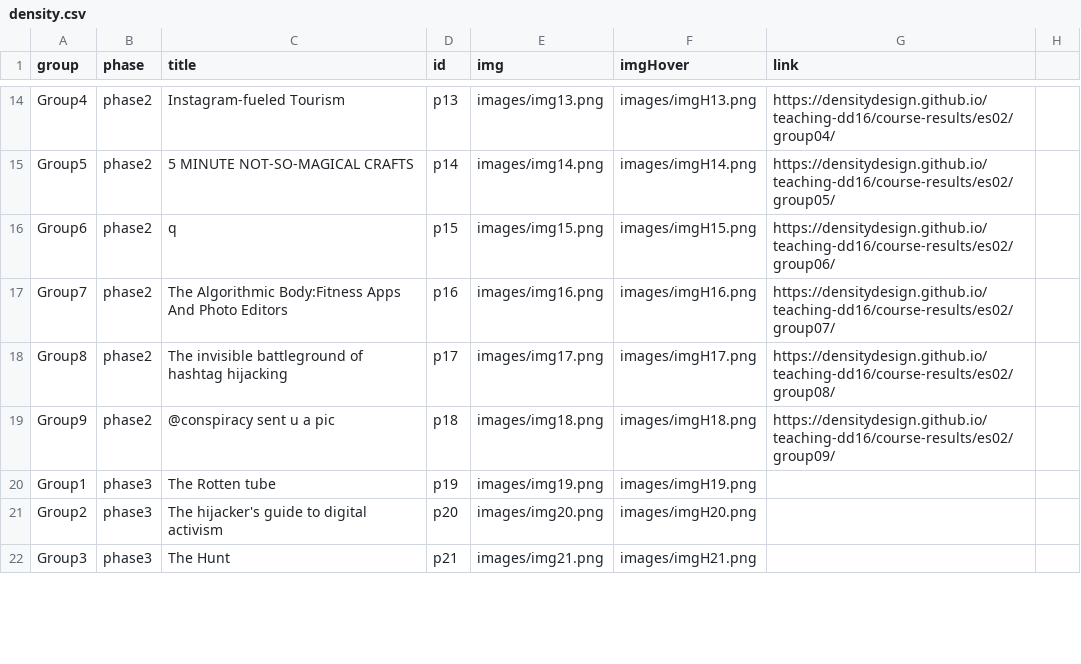
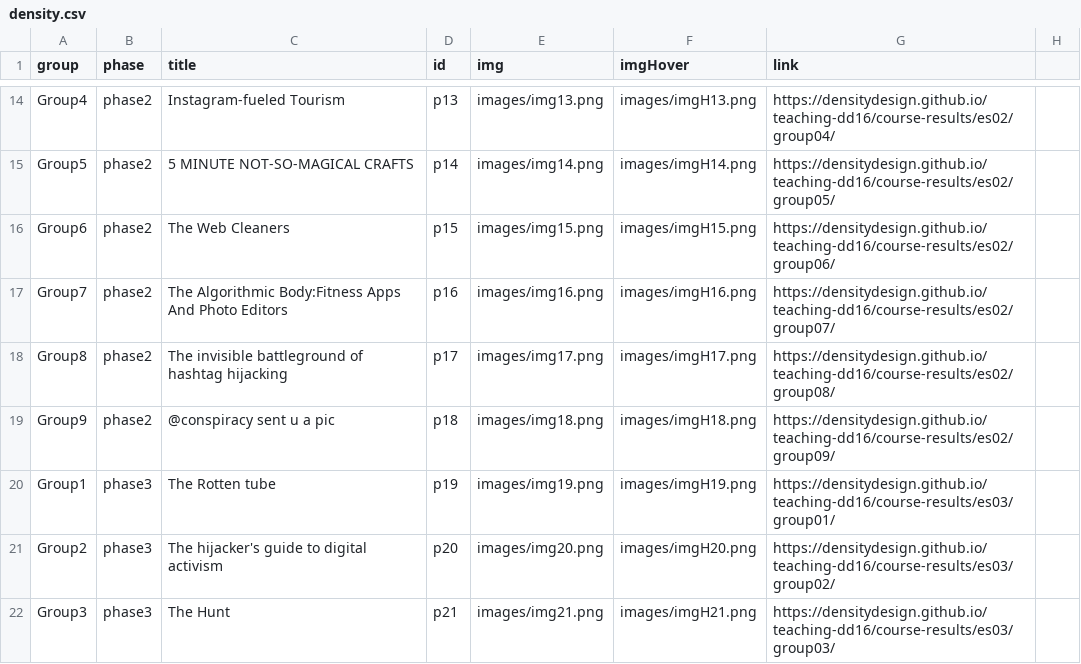
Before and after one commit to densitydesign/openday-dd16, a CSV file: js/density.csv, drawn as a sheet; only a part is shown, gaps mark what is left out; the diff covers the shown part only.

```diff
--- a/js/density.csv
+++ b/js/density.csv
@@ -15,3 +15,3 @@ Group4,phase2,Instagram-fueled Tourism,p13,images/img13.png,images/imgH13.png,ht
 Group5,phase2,5 MINUTE NOT-SO-MAGICAL CRAFTS,p14,images/img14.png,images/imgH14.png,https://densitydesign.github.io/teaching-dd16/course-results/es02/group05/
-Group6,phase2,q,p15,images/img15.png,images/imgH15.png,https://densitydesign.github.io/teaching-dd16/course-results/es02/group06/
+Group6,phase2,The Web Cleaners,p15,images/img15.png,images/imgH15.png,https://densitydesign.github.io/teaching-dd16/course-results/es02/group06/
 Group7,phase2,The Algorithmic Body:Fitness Apps And Photo Editors,p16,images/img16.png,images/imgH16.png,https://densitydesign.github.io/teaching-dd16/course-results/es02/group07/
@@ -19,4 +19,4 @@ Group8,phase2,The invisible battleground of hashtag hijacking,p17,images/img17.p
 Group9,phase2,@conspiracy sent u a pic,p18,images/img18.png,images/imgH18.png,https://densitydesign.github.io/teaching-dd16/course-results/es02/group09/
-Group1,phase3,The Rotten tube,p19,images/img19.png,images/imgH19.png
-Group2,phase3,The hijacker's guide to digital activism,p20,images/img20.png,images/imgH20.png
-Group3,phase3,The Hunt,p21,images/img21.png,images/imgH21.png
+Group1,phase3,The Rotten tube,p19,images/img19.png,images/imgH19.png,https://densitydesign.github.io/teaching-dd16/course-results/es03/group01/
+Group2,phase3,The hijacker's guide to digital activism,p20,images/img20.png,images/imgH20.png,https://densitydesign.github.io/teaching-dd16/course-results/es03/group02/
+Group3,phase3,The Hunt,p21,images/img21.png,images/imgH21.png,https://densitydesign.github.io/teaching-dd16/course-results/es03/group03/
```
Also changed, not shown: 1 added row, 1 removed row and 6 edited cells elsewhere in this file, 1 other file.
